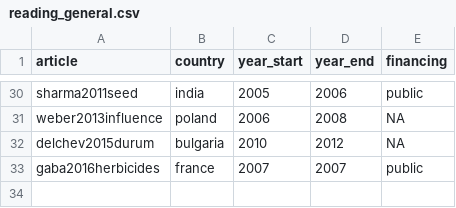
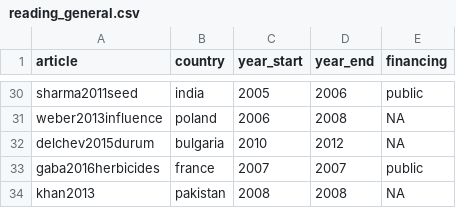
Before and after one commit to Norival/rapport_biblio, a CSV file: R/data/reading_general.csv, drawn as a sheet; only a part is shown, gaps mark what is left out.

```diff
--- a/R/data/reading_general.csv
+++ b/R/data/reading_general.csv
@@ -33 +33,2 @@ delchev2015durum,bulgaria,2010,2012,NA
 gaba2016herbicides,france,2007,2007,public
+khan2013,pakistan,2008,2008,NA
```
Also changed, not shown: R/data/reading_crop.csv, R/data/reading_protocol.csv, 4 other files.
